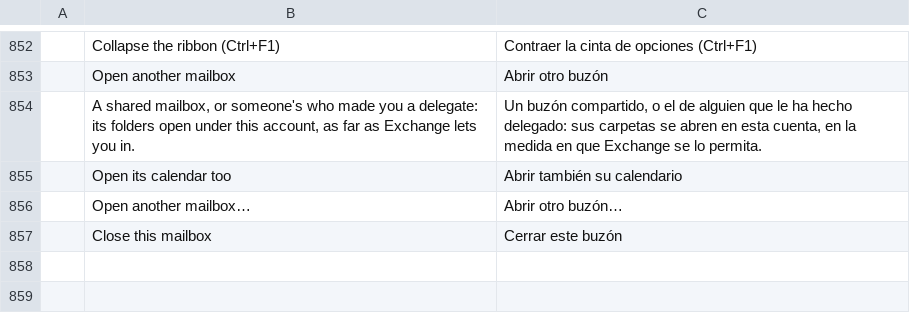
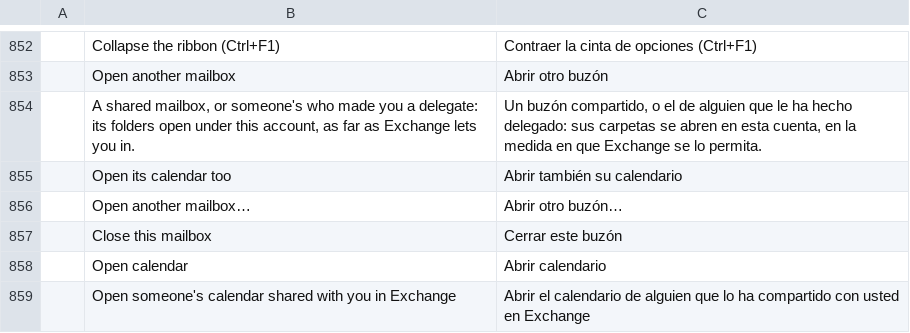
Before and after one commit to dgaudin/mailcraft, a TSV file: crates/ui-egui/src/i18n/es.tsv, drawn as a sheet; only a part is shown, gaps mark what is left out; the diff names each change by its address in the sheet, - before the commit and + after, or states it on an @@ line.

```diff
--- a/crates/ui-egui/src/i18n/es.tsv
+++ b/crates/ui-egui/src/i18n/es.tsv
+row 858:  | Open calendar | Abrir calendario
+row 859:  | Open someone's calendar shared with you in Exchange | Abrir el calendario de alguien que lo ha compartido con usted en Exchange
```
Also changed, not shown: crates/ui-egui/src/i18n/de.tsv, crates/ui-egui/src/i18n/fr.tsv, 16 other files.
